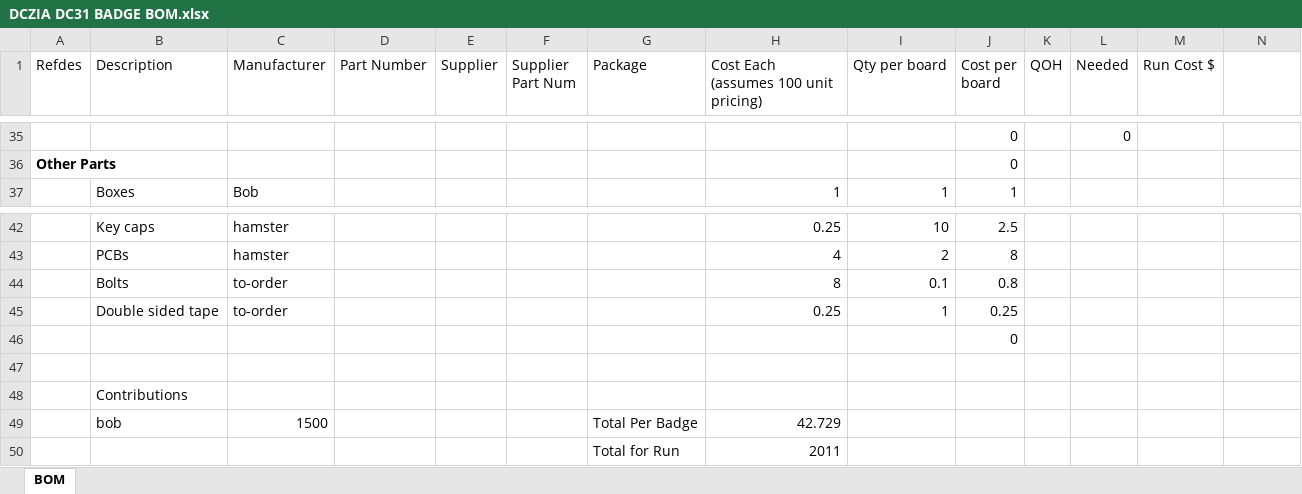
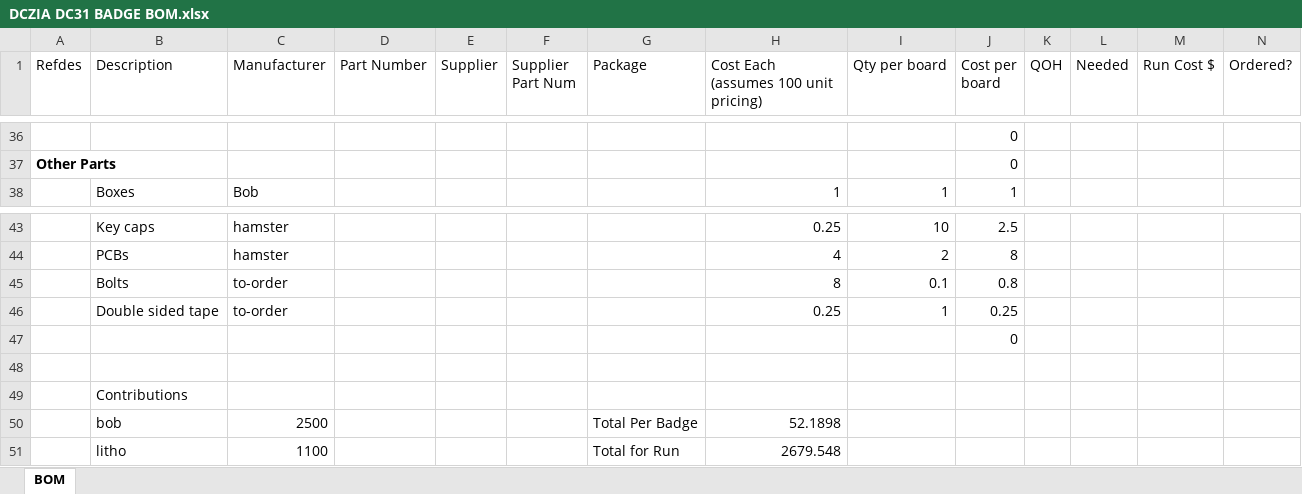
Before and after one commit to dczia/Defcon31-Badge, an Excel workbook: Hardware/Final/DCZIA DC31 BADGE BOM.xlsx, sheet BOM, drawn as a sheet; only a part is shown, gaps mark what is left out; values as stored, in another font and other column widths than the file's, no borders; removed rows and columns are numbered as before the commit, all else as after; the diff covers the shown part only; the diff names each change by its address in the sheet, - before the commit and + after, or states it on an @@ line.

```diff
--- a/Hardware/Final/DCZIA DC31 BADGE BOM.xlsx (sheet BOM)
+++ b/Hardware/Final/DCZIA DC31 BADGE BOM.xlsx (sheet BOM)
-N1: (empty)
+N1: Ordered?
-L36 (Needed): 0
+L36 (Needed): (empty)
-C50 (Manufacturer): 1500
+C50 (Manufacturer): 2500
-H50: 42.729
+H50: 52.1898
-row 50:  |  |  |  |  |  | Total for Run | 2011
+row 51:  | litho | 1100 |  |  |  | Total for Run | 2679.548
```
Also changed, not shown: 1 added row and 94 edited cells elsewhere in this sheet, formulas that keep their value, 1 other file.
